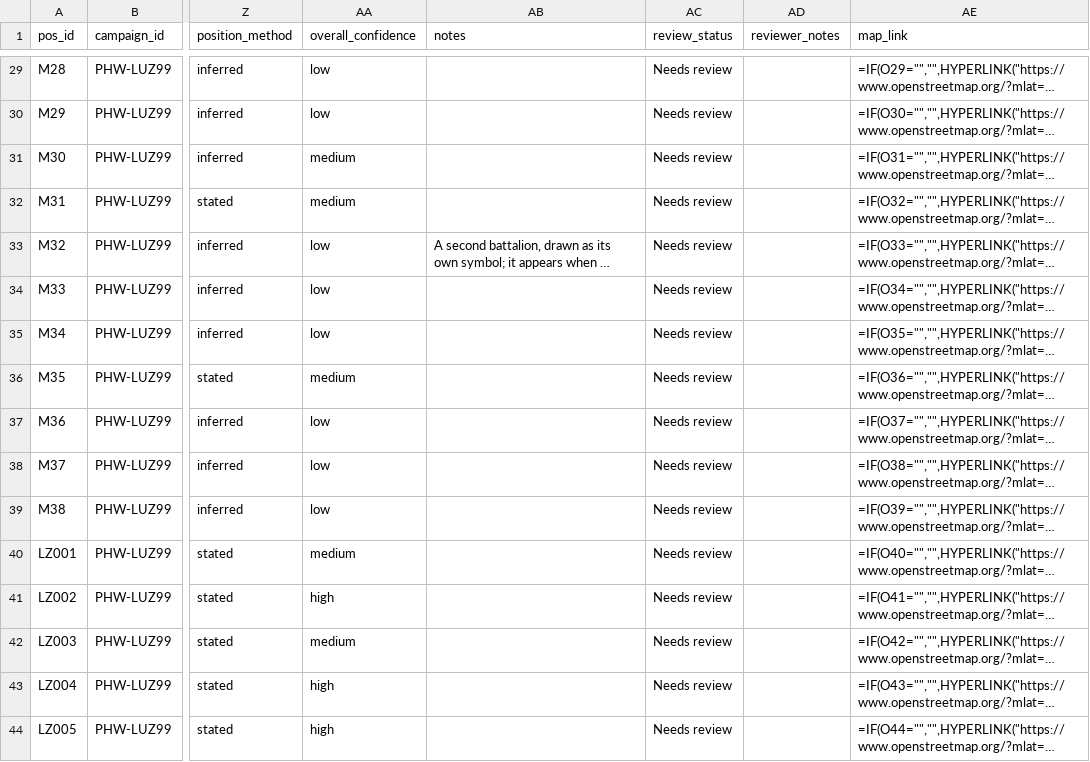
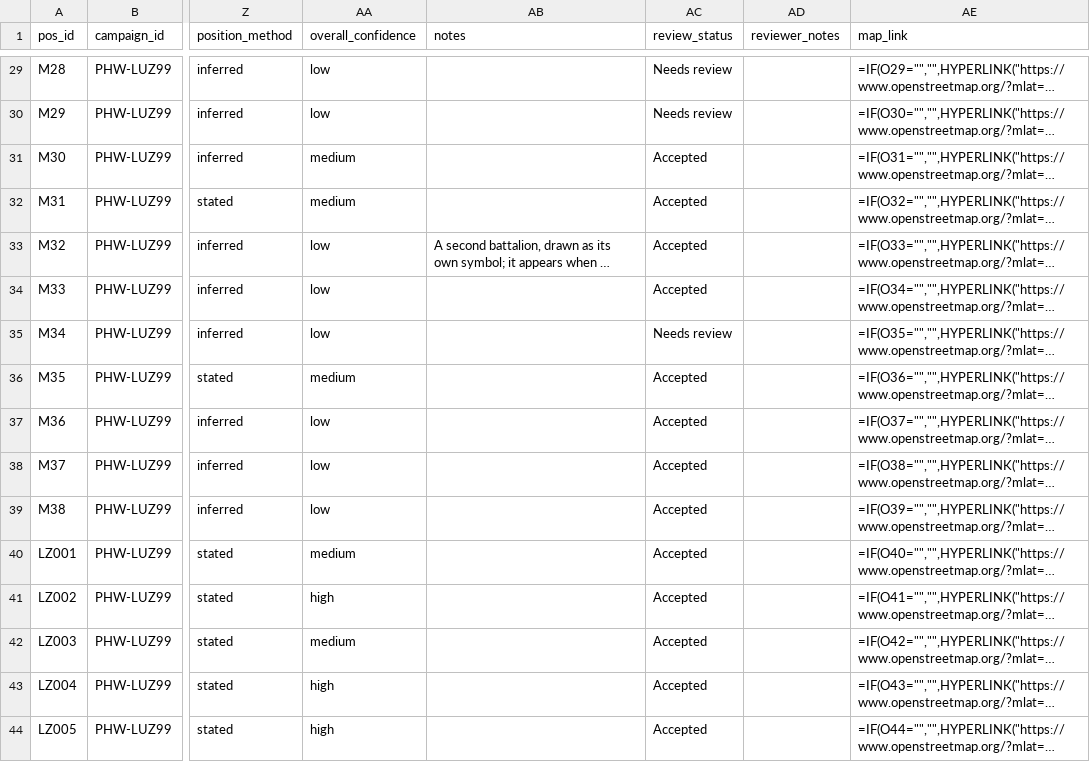
Before and after one commit to mgm9000/WarMapper, a CSV file: data/WarMapper battle data/csv/Philippine War/Positions.csv, drawn as a sheet; only a part is shown, gaps mark what is left out; long unchanged cells end in …; the diff covers the shown part only; the diff names each change by its address in the sheet, - before the commit and + after, or states it on an @@ line.

```diff
--- a/data/WarMapper battle data/csv/Philippine War/Positions.csv
+++ b/data/WarMapper battle data/csv/Philippine War/Positions.csv
-AC31:AC34 (review_status): Needs review
+AC31:AC34 (review_status): Accepted
-AC36:AC44 (review_status): Needs review
+AC36:AC44 (review_status): Accepted
```
Also changed, not shown: 129 edited cells elsewhere in this file, 4 other files.
